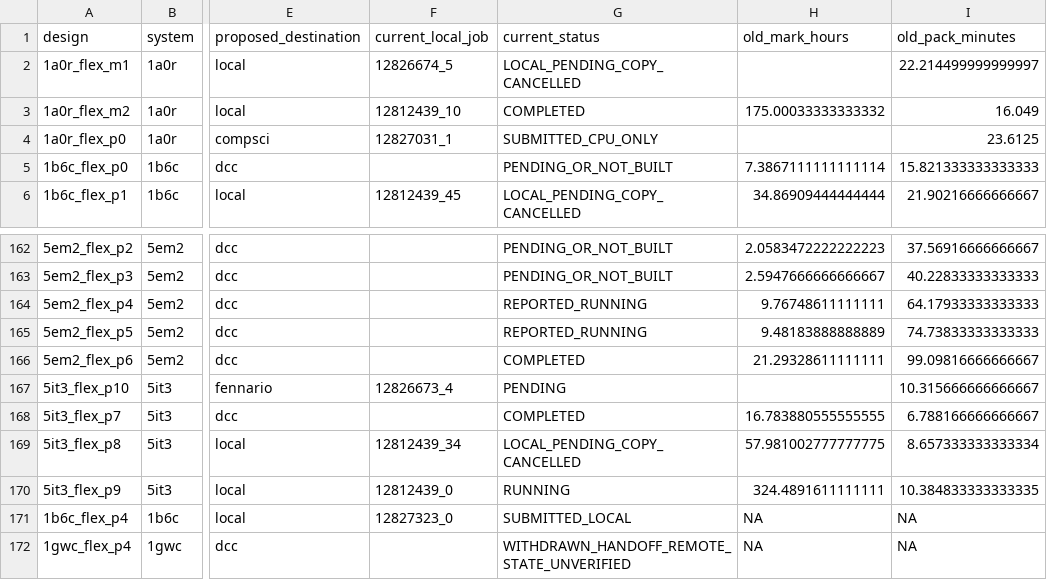
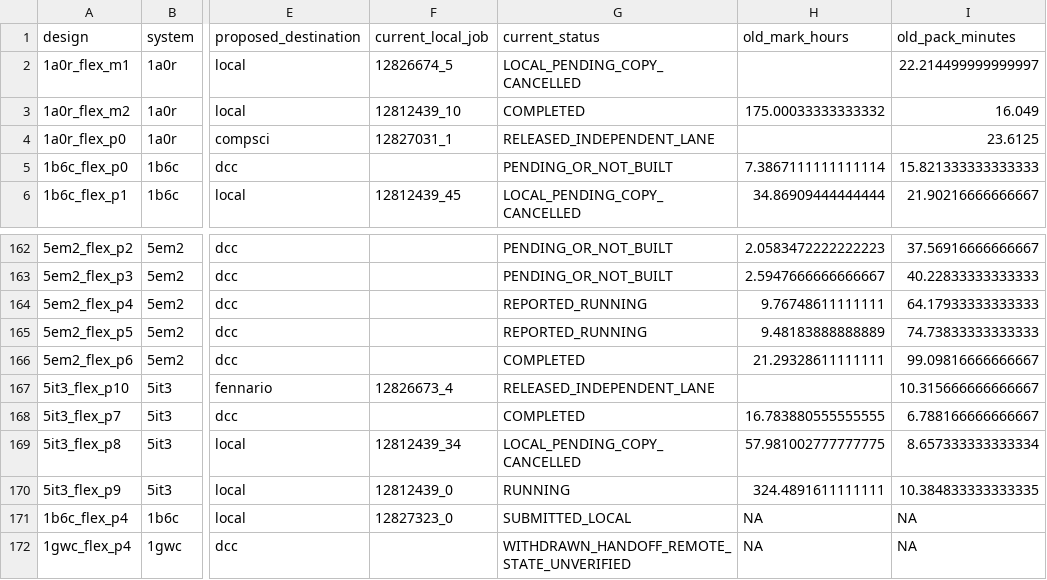
Before and after one commit to cowboyliyang/OSPREY3, a TSV file: slurm/campaigns/deadline_focus_20261006/design_actions.tsv, drawn as a sheet; only a part is shown, gaps mark what is left out; the diff names each change by its address in the sheet, - before the commit and + after, or states it on an @@ line.

```diff
--- a/slurm/campaigns/deadline_focus_20261006/design_actions.tsv
+++ b/slurm/campaigns/deadline_focus_20261006/design_actions.tsv
-G4 (current_status): SUBMITTED_CPU_ONLY
+G4 (current_status): RELEASED_INDEPENDENT_LANE
-G167 (current_status): PENDING
+G167 (current_status): RELEASED_INDEPENDENT_LANE
```
Also changed, not shown: slurm/campaigns/current_inventory_20261006/current_plan.tsv, slurm/campaigns/current_inventory_20261006/systems.tsv, 14 other files.
